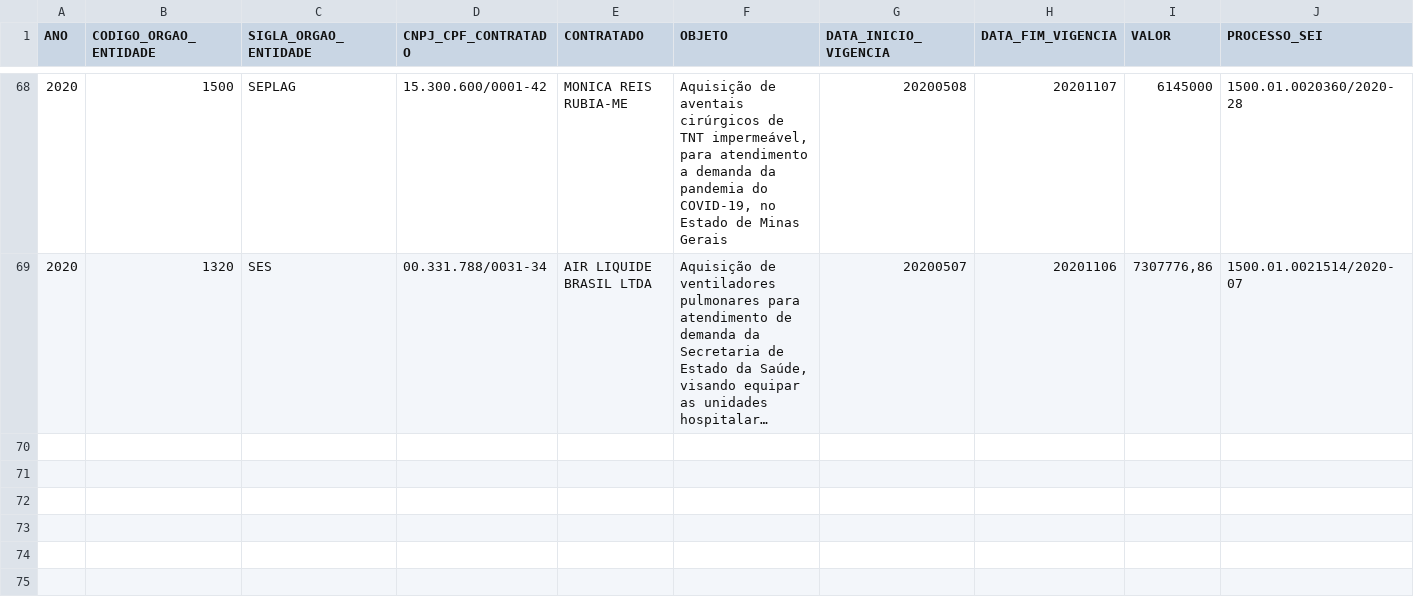
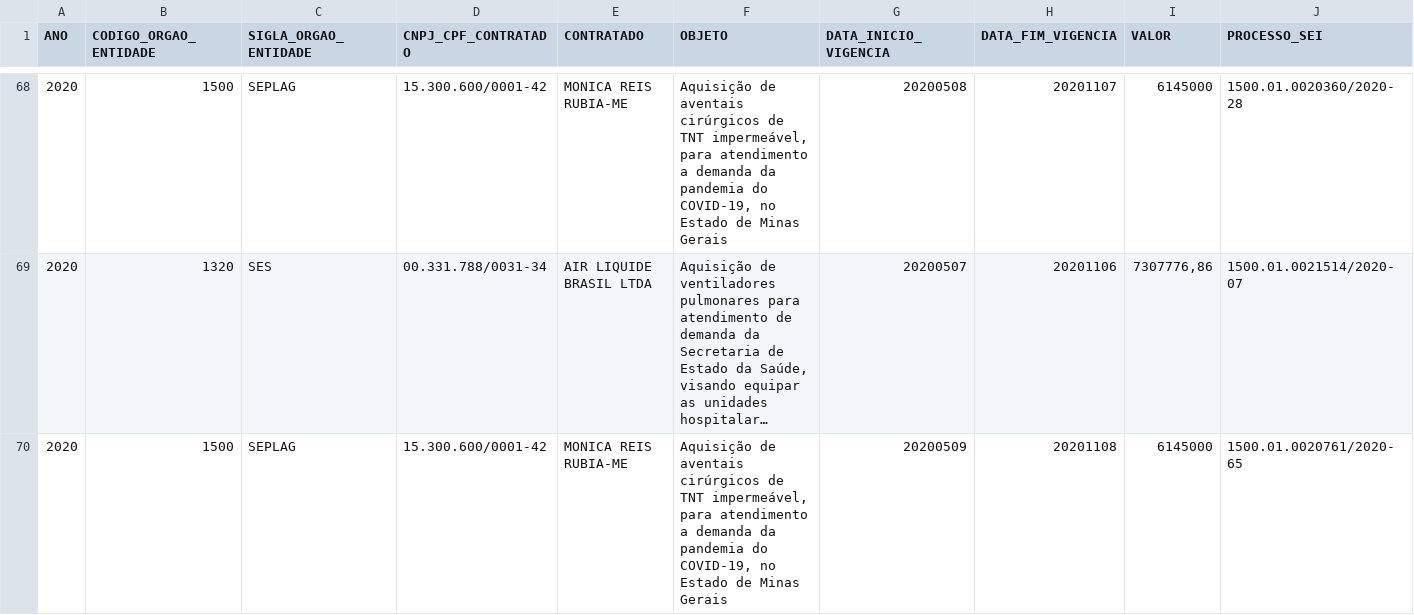
Before and after one commit to transparencia-mg/inventario-de-dados, a CSV file: contratacoes-covid19/contratacaocoronavirus.csv, drawn as a sheet; only a part is shown, gaps mark what is left out; long unchanged cells end in …; rows hold the shown columns only; the diff names each change by its address in the sheet, - before the commit and + after, or states it on an @@ line.

Commit message:
Inclui processo da SEPLAG

```diff
--- a/contratacoes-covid19/contratacaocoronavirus.csv
+++ b/contratacoes-covid19/contratacaocoronavirus.csv
+row 70: 2020 | 1500 | SEPLAG | 15.300.600/0001-42 | MONICA REIS RUBIA-ME | Aquisição de aventais cirúrgicos de TNT impermeável, para atendimento a demanda da pandemia do COVID-19, no Estado de Minas Gerais | 20200509 | 20201108 | 6145000 | 1500.01.0020761/2020-65
```
Also changed, not shown: contratacoes-covid19/contratacaocoronavirus-evidencias.csv.
